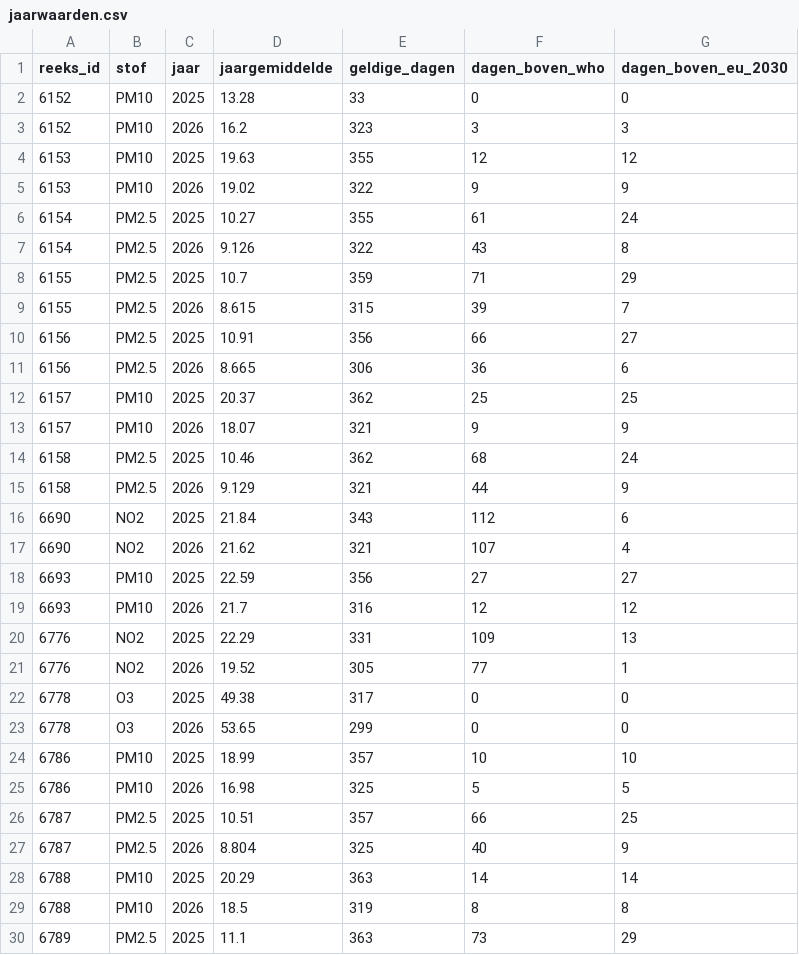
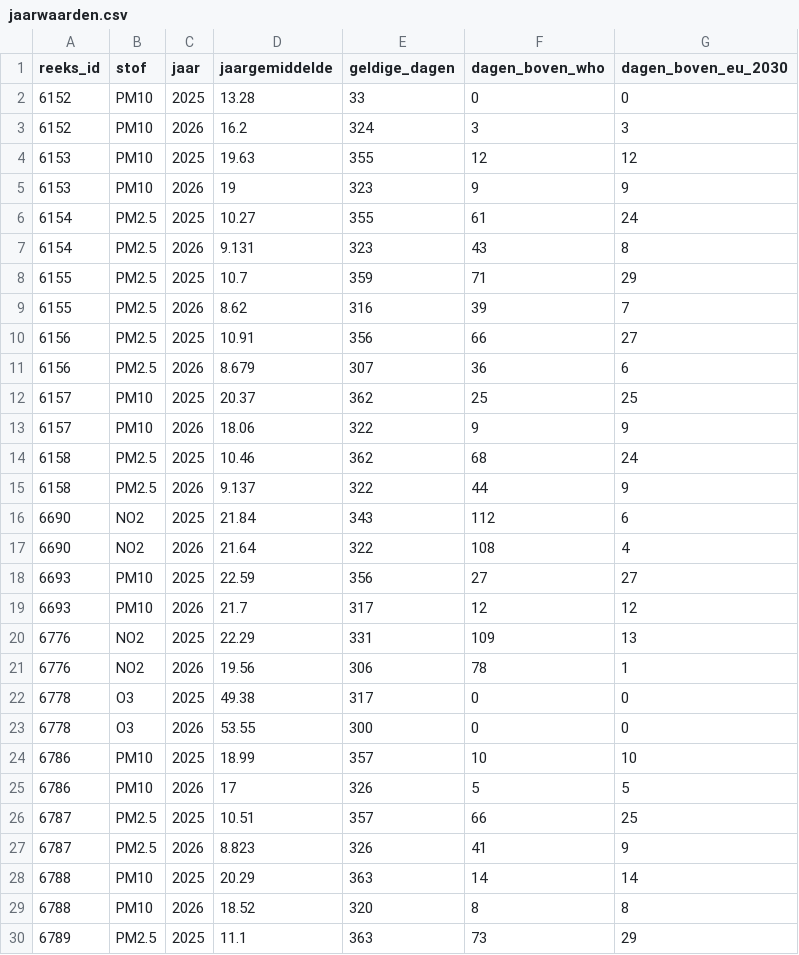
Before and after one commit to BadaninaAnna/luchtkwaliteit-antwerpen, a CSV file: data/powerbi/jaarwaarden.csv, drawn as a sheet; only a part is shown; the diff covers the shown part only.

```diff
--- a/data/powerbi/jaarwaarden.csv
+++ b/data/powerbi/jaarwaarden.csv
@@ -2,29 +2,29 @@ reeks_id,stof,jaar,jaargemiddelde,geldige_dagen,dagen_boven_who,dagen_boven_eu_2
 6152,PM10,2025,13.28,33,0,0
-6152,PM10,2026,16.2,323,3,3
+6152,PM10,2026,16.2,324,3,3
 6153,PM10,2025,19.63,355,12,12
-6153,PM10,2026,19.02,322,9,9
+6153,PM10,2026,19,323,9,9
 6154,PM2.5,2025,10.27,355,61,24
-6154,PM2.5,2026,9.126,322,43,8
+6154,PM2.5,2026,9.131,323,43,8
 6155,PM2.5,2025,10.7,359,71,29
-6155,PM2.5,2026,8.615,315,39,7
+6155,PM2.5,2026,8.62,316,39,7
 6156,PM2.5,2025,10.91,356,66,27
-6156,PM2.5,2026,8.665,306,36,6
+6156,PM2.5,2026,8.679,307,36,6
 6157,PM10,2025,20.37,362,25,25
-6157,PM10,2026,18.07,321,9,9
+6157,PM10,2026,18.06,322,9,9
 6158,PM2.5,2025,10.46,362,68,24
-6158,PM2.5,2026,9.129,321,44,9
+6158,PM2.5,2026,9.137,322,44,9
 6690,NO2,2025,21.84,343,112,6
-6690,NO2,2026,21.62,321,107,4
+6690,NO2,2026,21.64,322,108,4
 6693,PM10,2025,22.59,356,27,27
-6693,PM10,2026,21.7,316,12,12
+6693,PM10,2026,21.7,317,12,12
 6776,NO2,2025,22.29,331,109,13
-6776,NO2,2026,19.52,305,77,1
+6776,NO2,2026,19.56,306,78,1
 6778,O3,2025,49.38,317,0,0
-6778,O3,2026,53.65,299,0,0
+6778,O3,2026,53.55,300,0,0
 6786,PM10,2025,18.99,357,10,10
-6786,PM10,2026,16.98,325,5,5
+6786,PM10,2026,17,326,5,5
 6787,PM2.5,2025,10.51,357,66,25
-6787,PM2.5,2026,8.804,325,40,9
+6787,PM2.5,2026,8.823,326,41,9
 6788,PM10,2025,20.29,363,14,14
-6788,PM10,2026,18.5,319,8,8
+6788,PM10,2026,18.52,320,8,8
 6789,PM2.5,2025,11.1,363,73,29
```
Also changed, not shown: 128 edited cells elsewhere in this file, data/powerbi/reeksen.csv, 4 other files.
